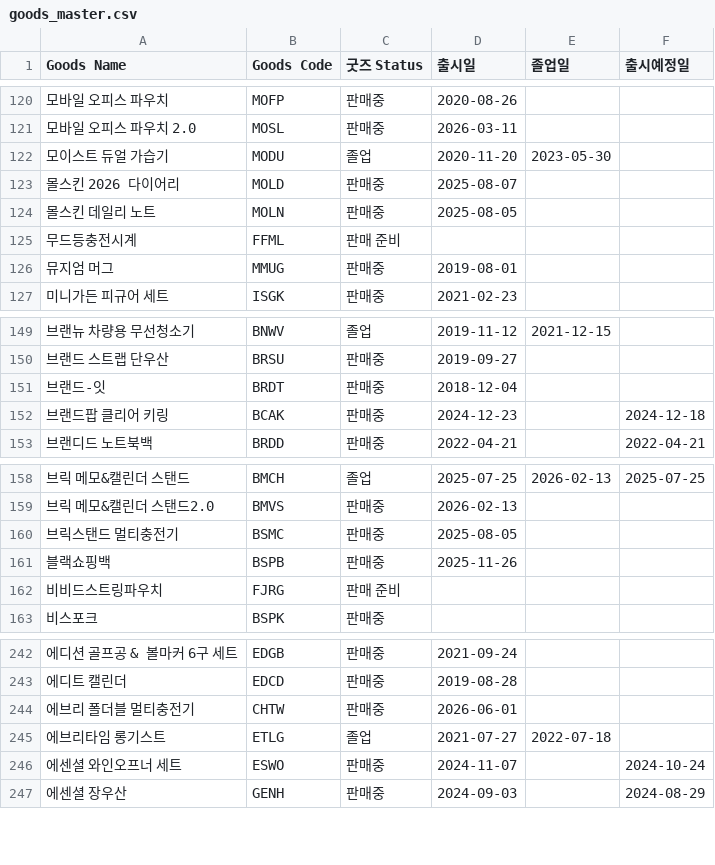
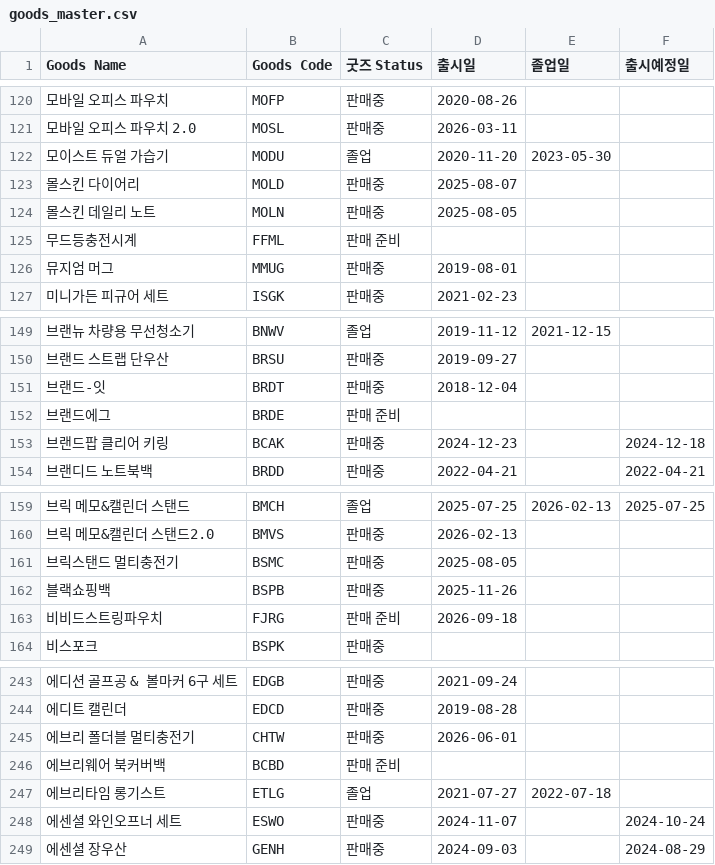
Before and after one commit to nanyounglee/SCMDASHBOARD, a CSV file: CSV/goods_master.csv, drawn as a sheet; only a part is shown, gaps mark what is left out; addresses are those after the commit; the diff names each change by its address in the sheet, - before the commit and + after, or states it on an @@ line.

```diff
--- a/CSV/goods_master.csv
+++ b/CSV/goods_master.csv
-A123 (Goods Name): 몰스킨 2026 다이어리
+A123 (Goods Name): 몰스킨 다이어리
+row 152: 브랜드에그 | BRDE | 판매 준비
-D163 (출시일): (empty)
+D163 (출시일): 2026-09-18
+row 246: 에브리웨어 북커버백 | BCBD | 판매 준비
```
Also changed, not shown: 13 other files.
